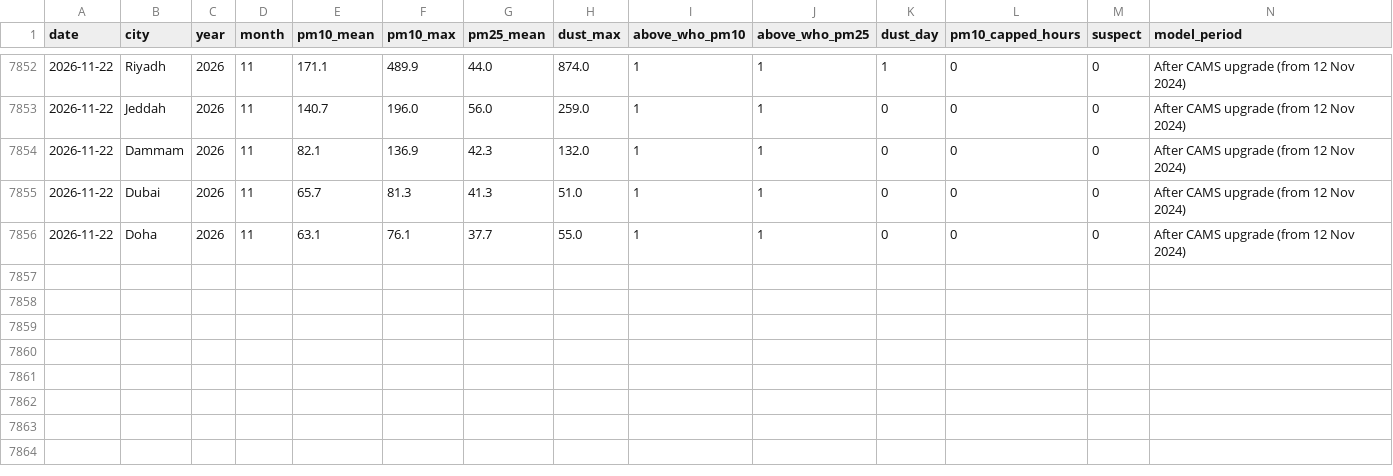
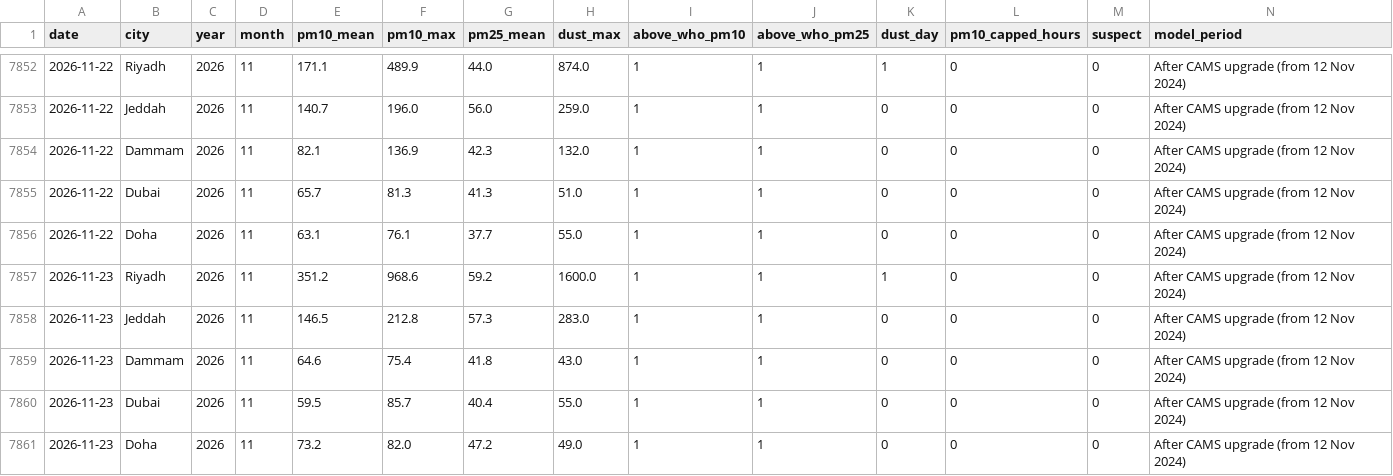
Before and after one commit to khaledbinkhunein/riyadh-air-quality, a CSV file: data/daily.csv, drawn as a sheet; only a part is shown, gaps mark what is left out.

Commit message:
Data through 2026-11-23

```diff
--- a/data/daily.csv
+++ b/data/daily.csv
@@ -7856 +7856,6 @@ date,city,year,month,pm10_mean,pm10_max,pm25_mean,dust_max,above_who_pm10,above_
 2026-11-22,Doha,2026,11,63.1,76.1,37.7,55.0,1,1,0,0,0,After CAMS upgrade (from 12 Nov 2024)
+2026-11-23,Riyadh,2026,11,351.2,968.6,59.2,1600.0,1,1,1,0,0,After CAMS upgrade (from 12 Nov 2024)
+2026-11-23,Jeddah,2026,11,146.5,212.8,57.3,283.0,1,1,0,0,0,After CAMS upgrade (from 12 Nov 2024)
+2026-11-23,Dammam,2026,11,64.6,75.4,41.8,43.0,1,1,0,0,0,After CAMS upgrade (from 12 Nov 2024)
+2026-11-23,Dubai,2026,11,59.5,85.7,40.4,55.0,1,1,0,0,0,After CAMS upgrade (from 12 Nov 2024)
+2026-11-23,Doha,2026,11,73.2,82.0,47.2,49.0,1,1,0,0,0,After CAMS upgrade (from 12 Nov 2024)
```
Also changed, not shown: data/summary.csv.
